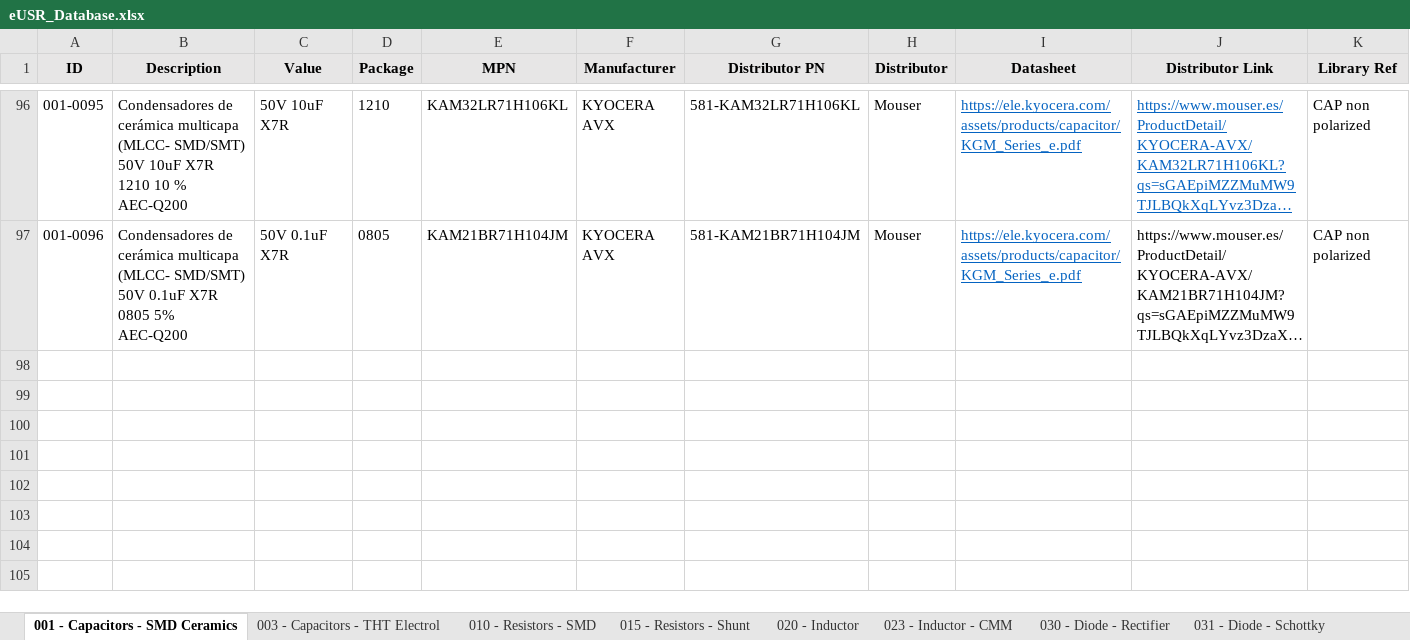
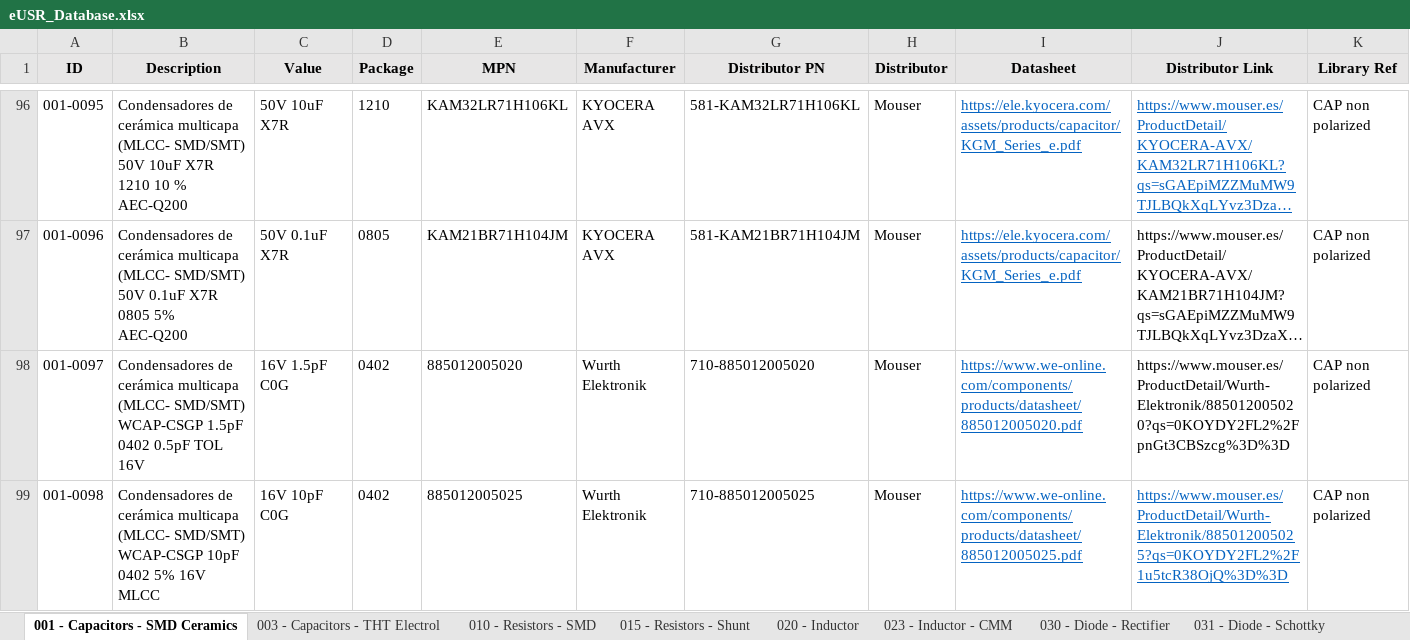
Before and after one commit to Gustavo-Gago/LIB, an Excel workbook: eUSR_Database.xlsx, sheet 001 - Capacitors - SMD Ceramics, drawn as a sheet; only a part is shown, gaps mark what is left out; long unchanged cells end in …; values as stored, in another font and other column widths than the file's, no borders; rows hold the shown columns only; the diff covers the shown part only; the diff names each change by its address in the sheet, - before the commit and + after, or states it on an @@ line.

```diff
--- a/eUSR_Database.xlsx (sheet 001 - Capacitors - SMD Ceramics)
+++ b/eUSR_Database.xlsx (sheet 001 - Capacitors - SMD Ceramics)
+row 98: 001-0097 | Condensadores de cerámica multicapa (MLCC- SMD/SMT) WCAP-CSGP 1.5pF 0402 0.5pF TOL 16V | 16V 1.5pF C0G | 0402 | 885012005020 | Wurth Elektronik | 710-885012005020 | Mouser | https://www.we-online.com/components/products/datasheet/885012005020.pdf | https://www.mouser.es/ProductDetail/Wurth-Elektronik/885012005020?qs=0KOYDY2FL2%2FpnGt3CBSzcg%3D%3D | CAP non polarized
+row 99: 001-0098 | Condensadores de cerámica multicapa (MLCC- SMD/SMT) WCAP-CSGP 10pF 0402 5% 16V MLCC | 16V 10pF C0G | 0402 | 885012005025 | Wurth Elektronik | 710-885012005025 | Mouser | https://www.we-online.com/components/products/datasheet/885012005025.pdf | https://www.mouser.es/ProductDetail/Wurth-Elektronik/885012005025?qs=0KOYDY2FL2%2F1u5tcR38OjQ%3D%3D | CAP non polarized
```
Also changed, not shown: 6 added rows elsewhere in this sheet, 1 other file.
